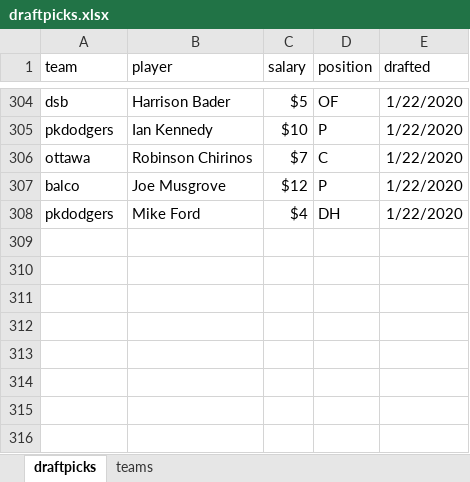
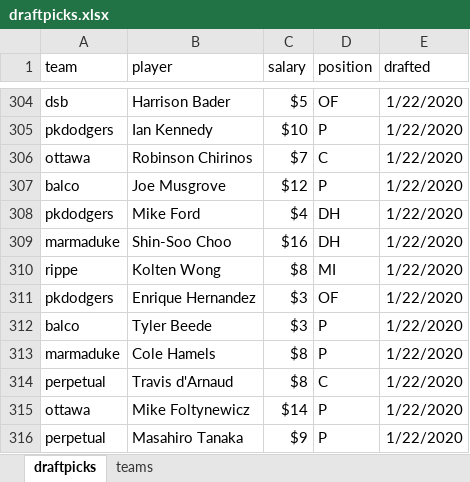
Before and after one commit to seanwllms/Fantasy2020, an Excel workbook: draftpicks.xlsx, sheet draftpicks, drawn as a sheet; only a part is shown, gaps mark what is left out; values as stored, in another font and other column widths than the file's, no borders; the diff names each change by its address in the sheet, - before the commit and + after, or states it on an @@ line.

```diff
--- a/draftpicks.xlsx (sheet draftpicks)
+++ b/draftpicks.xlsx (sheet draftpicks)
+row 309: marmaduke | Shin-Soo Choo | $16 | DH | 1/22/2020
+row 310: rippe | Kolten Wong | $8 | MI | 1/22/2020
+row 311: pkdodgers | Enrique Hernandez | $3 | OF | 1/22/2020
+row 312: balco | Tyler Beede | $3 | P | 1/22/2020
+row 313: marmaduke | Cole Hamels | $8 | P | 1/22/2020
+row 314: perpetual | Travis d'Arnaud | $8 | C | 1/22/2020
+row 315: ottawa | Mike Foltynewicz | $14 | P | 1/22/2020
+row 316: perpetual | Masahiro Tanaka | $9 | P | 1/22/2020
```
Also changed, not shown: 9 other files.
